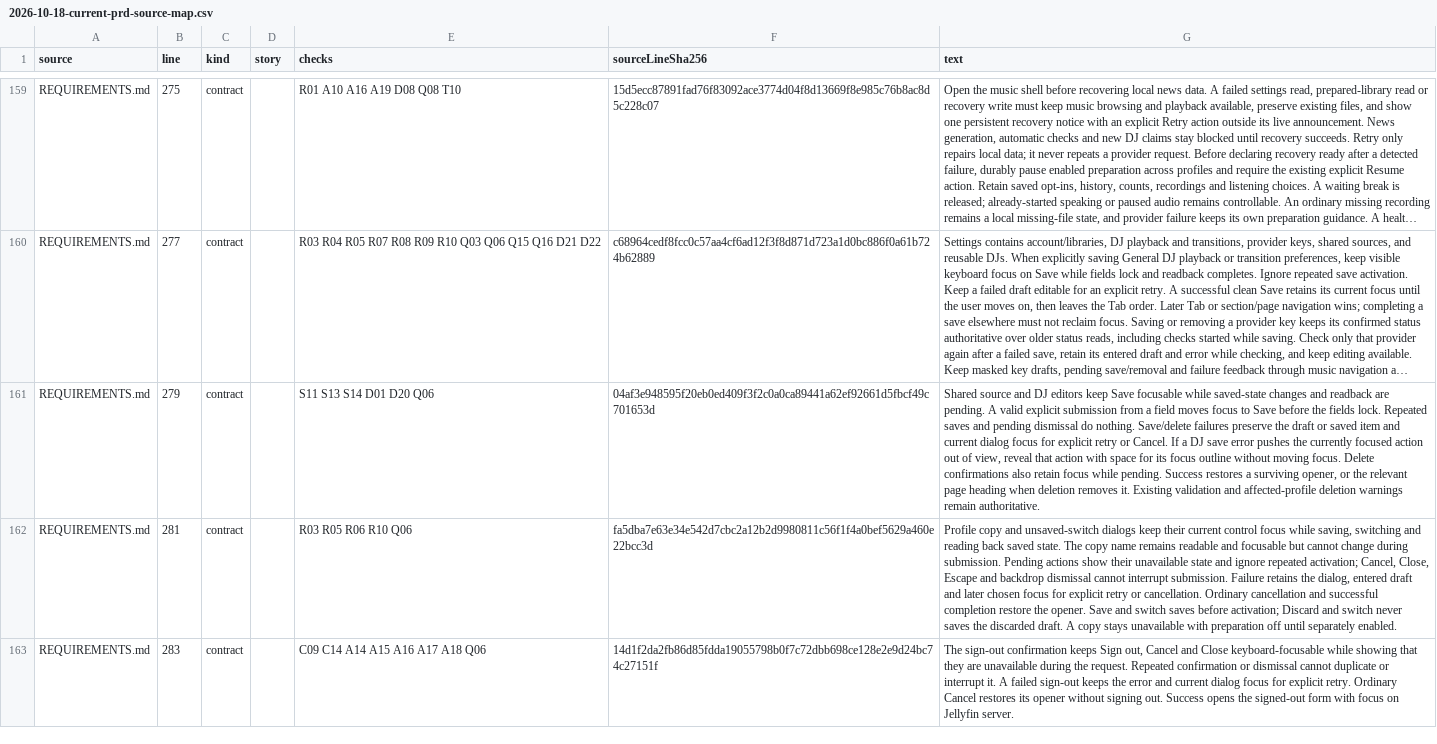
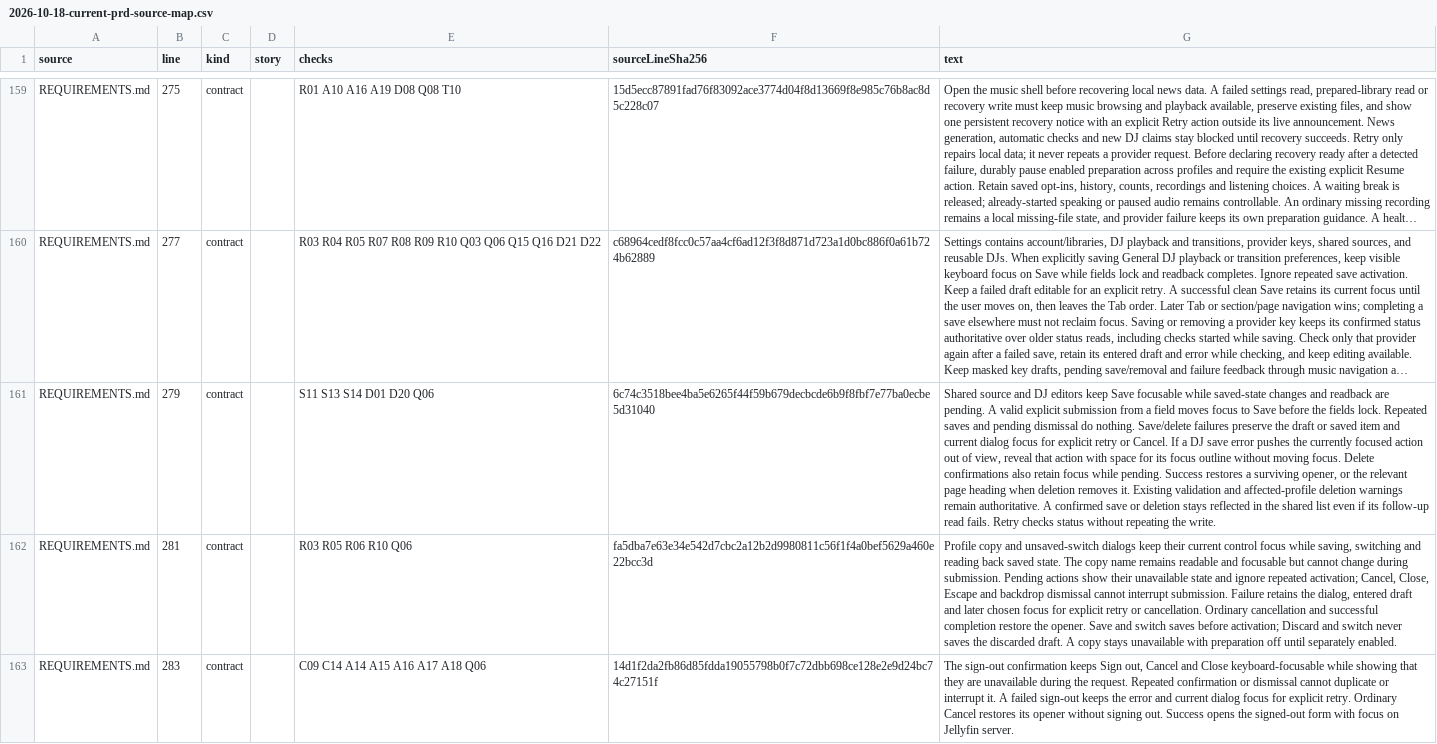
Before and after one commit to wapgear/onmywave.fm, a CSV file: docs/verification/2026-10-18-current-prd-source-map.csv, drawn as a sheet; only a part is shown, gaps mark what is left out; long unchanged cells end in …; the diff covers the shown part only; the diff names each change by its address in the sheet, - before the commit and + after, or states it on an @@ line.

Commit message:
Keep confirmed source and DJ edits visible after refresh failure (#119)

```diff
--- a/docs/verification/2026-10-18-current-prd-source-map.csv
+++ b/docs/verification/2026-10-18-current-prd-source-map.csv
-F161 (sourceLineSha256): 04af3e948595f20eb0ed409f3f2c0a0ca89441a62ef92661d5fbcf49c701653d
+F161 (sourceLineSha256): 6c74c3518bee4ba5e6265f44f59b679decbcde6b9f8fbf7e77ba0ecbe5d31040
-G161 (text): …remain authoritative.
+G161 (text): …remain authoritative. A confirmed save or deletion stays reflected in the shared list even if its follow-up read fails. Retry checks status without repeating the write.
```
Also changed, not shown: 2 edited cells elsewhere in this file, 9 other files.
